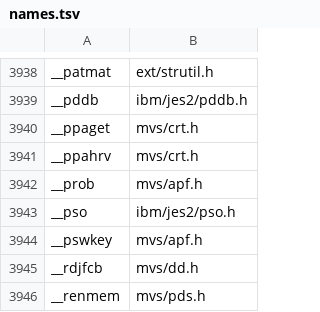
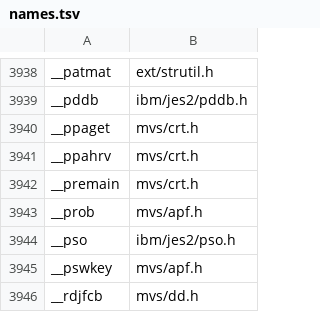
Before and after one commit to mvslovers/libc370, a TSV file: sdk/names.tsv, drawn as a sheet; only a part is shown, gaps mark what is left out; the shorter side is filled out with more unchanged rows; the diff names each change by its address in the sheet, - before the commit and + after, or states it on an @@ line.

Commit message:
Startup hook __premain(): run first, before the streams and main()
cc370#10 decided on a weak pre-main hook instead of programs replacing
@@START, which collides silently under autocall when two custom @@STARTs
meet. __start() now calls
    int __premain(char *parm, char *pgmname, void **pgmr1)
when the program defines it: first, before it opens the standard
streams. A stream the hook sets is kept, one left NULL is opened as
always, and a nonzero return ends the program with that code before
main(). The placement is the maintainer's choice: early enough that a
startup with its own streams (a CGI launcher) can move onto the hook.

The reference is weak. With cc370 1.3's __CC370_WEAK__ it is the
attribute; otherwise an inline-asm WXTRN @@PREMAI (the C name maps to
@@PREMAI). An unresolved weak reference is 0 and pulls nothing, so a
program without the hook is unchanged. Declared in <mvs/crt.h> without
the attribute, so a program's definition stays an ordinary one.

Link maps: no hook -> "@@PREMAI WX"; with a hook -> resolved, also with
@@start.o built by cc370 1.1.0 (the asm path). test/mvs/tstpremn.c,
mvsdev JOB01398:
- W (weak path) and F (asm path): the hook's DD MYOUT receives main()'s
  output, no SYSPRINT is opened, stderr opens as usual: CC 0.
- R: the hook returns 12; CC 12, main() did not run.
- N: no hook: CC 0, as before.
sdk/gate.py: only @@start.s differs. Host tests 37/37, asmlint and
hdrcheck clean.

Part of mvslovers/cc370#10

```diff
--- a/sdk/names.tsv
+++ b/sdk/names.tsv
+row 3942: __premain | mvs/crt.h
```
Also changed, not shown: 6 other files.
